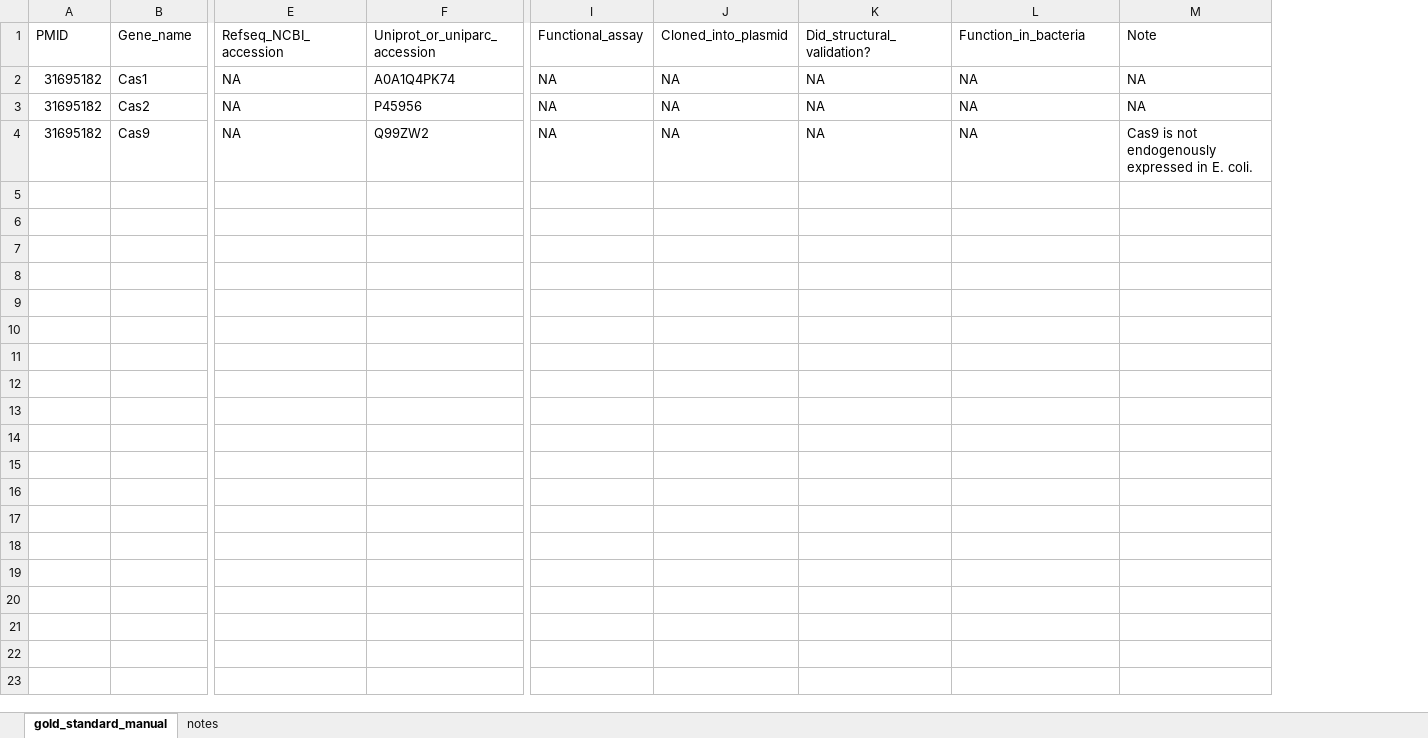
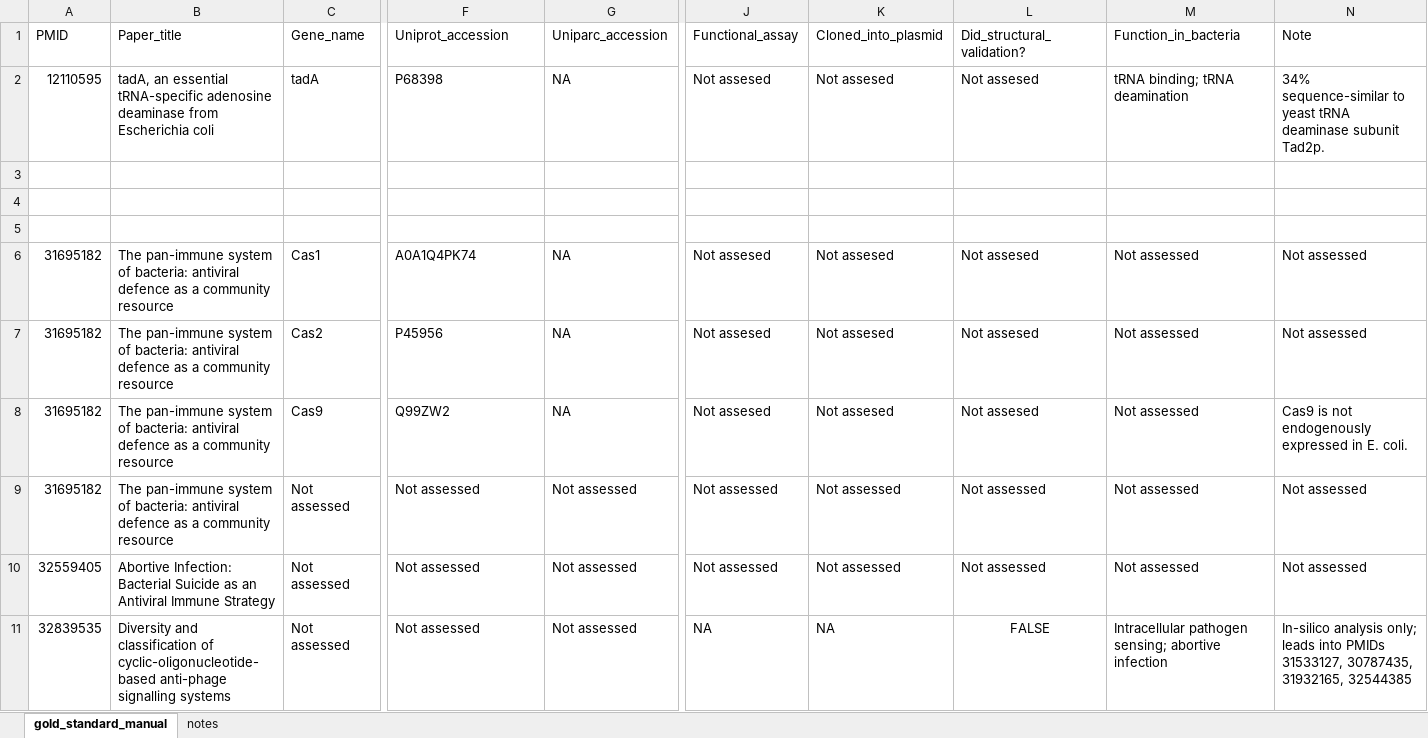
Before and after one commit to juliandeanmoran/BISSH, an Excel workbook: lit_review_manual/bacterial_immuneSystem_goldStandard_manual.xlsx, sheet gold_standard_manual, drawn as a sheet; only a part is shown, gaps mark what is left out; values as stored, in another font and other column widths than the file's, no borders; removed rows and columns are numbered as before the commit, all else as after; rows hold the shown columns only; the diff names each change by its address in the sheet, - before the commit and + after, or states it on an @@ line.

Commit message:
Conducted extractions for 4 PDFs. Added 3 new PDFs to extraction list.

```diff
--- a/lit_review_manual/bacterial_immuneSystem_goldStandard_manual.xlsx (sheet gold_standard_manual)
+++ b/lit_review_manual/bacterial_immuneSystem_goldStandard_manual.xlsx (sheet gold_standard_manual)
+column B (Paper_title), rows 6-8: all The pan-immune system of bacteria: antiviral defence as a community resource
-column E (Refseq_NCBI_accession), rows 2-4: all NA
+column G (Uniparc_accession), rows 6-8: all NA
-F1: Uniprot_or_uniparc_accession
+F1: Uniprot_accession
+row 2: 12110595 | tadA, an essential tRNA-specific adenosine deaminase from Escherichia coli | tadA | P68398 | NA | Not assesed | Not assesed | Not assesed | tRNA binding; tRNA deamination | 34% sequence-similar to yeast tRNA deaminase subunit Tad2p.
+row 3: (empty)
+row 4: (empty)
+row 5: (empty)
-J6:J8 (Functional_assay): NA
+J6:J8 (Functional_assay): Not assesed
-K6:K8 (Cloned_into_plasmid): NA
+K6:K8 (Cloned_into_plasmid): Not assesed
-L6:L8 (Did_structural_validation?): NA
+L6:L8 (Did_structural_validation?): Not assesed
-M6:M8 (Function_in_bacteria): NA
+M6:M8 (Function_in_bacteria): Not assessed
-N6:N7 (Note): NA
+N6:N7 (Note): Not assessed
+row 9: 31695182 | The pan-immune system of bacteria: antiviral defence as a community resource | Not assessed | Not assessed | Not assessed | Not assessed | Not assessed | Not assessed | Not assessed | Not assessed
+row 10: 32559405 | Abortive Infection: Bacterial Suicide as an Antiviral Immune Strategy | Not assessed | Not assessed | Not assessed | Not assessed | Not assessed | Not assessed | Not assessed | Not assessed
+row 11: 32839535 | Diversity and classification of cyclic-oligonucleotide-based anti-phage signalling systems | Not assessed | Not assessed | Not assessed | NA | NA | FALSE | Intracellular pathogen sensing; abortive infection | In-silico analysis only; leads into PMIDs 31533127, 30787435, 31932165, 32544385
```
Also changed, not shown: 3 other files.
